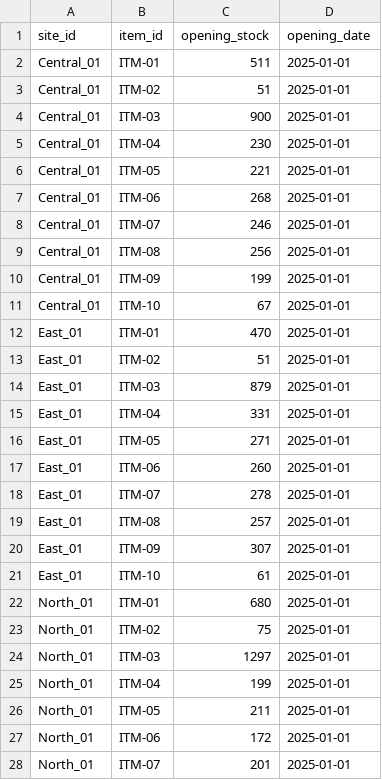
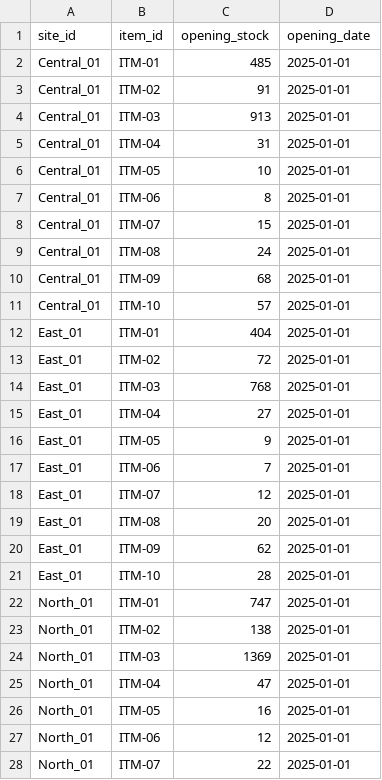
Before and after one commit to SorokhaibamSanathoi/inventory_management_analytics, a CSV file: data/raw_csv files/opening_stock.csv, drawn as a sheet; only a part is shown; the diff covers the shown part only.

```diff
--- a/data/raw_csv files/opening_stock.csv
+++ b/data/raw_csv files/opening_stock.csv
@@ -1,28 +1,28 @@
 site_id,item_id,opening_stock,opening_date
-Central_01,ITM-01,511,2025-01-01
-Central_01,ITM-02,51,2025-01-01
-Central_01,ITM-03,900,2025-01-01
-Central_01,ITM-04,230,2025-01-01
-Central_01,ITM-05,221,2025-01-01
-Central_01,ITM-06,268,2025-01-01
-Central_01,ITM-07,246,2025-01-01
-Central_01,ITM-08,256,2025-01-01
-Central_01,ITM-09,199,2025-01-01
-Central_01,ITM-10,67,2025-01-01
-East_01,ITM-01,470,2025-01-01
-East_01,ITM-02,51,2025-01-01
-East_01,ITM-03,879,2025-01-01
-East_01,ITM-04,331,2025-01-01
-East_01,ITM-05,271,2025-01-01
-East_01,ITM-06,260,2025-01-01
-East_01,ITM-07,278,2025-01-01
-East_01,ITM-08,257,2025-01-01
-East_01,ITM-09,307,2025-01-01
-East_01,ITM-10,61,2025-01-01
-North_01,ITM-01,680,2025-01-01
-North_01,ITM-02,75,2025-01-01
-North_01,ITM-03,1297,2025-01-01
-North_01,ITM-04,199,2025-01-01
-North_01,ITM-05,211,2025-01-01
-North_01,ITM-06,172,2025-01-01
-North_01,ITM-07,201,2025-01-01
+Central_01,ITM-01,485,2025-01-01
+Central_01,ITM-02,91,2025-01-01
+Central_01,ITM-03,913,2025-01-01
+Central_01,ITM-04,31,2025-01-01
+Central_01,ITM-05,10,2025-01-01
+Central_01,ITM-06,8,2025-01-01
+Central_01,ITM-07,15,2025-01-01
+Central_01,ITM-08,24,2025-01-01
+Central_01,ITM-09,68,2025-01-01
+Central_01,ITM-10,57,2025-01-01
+East_01,ITM-01,404,2025-01-01
+East_01,ITM-02,72,2025-01-01
+East_01,ITM-03,768,2025-01-01
+East_01,ITM-04,27,2025-01-01
+East_01,ITM-05,9,2025-01-01
+East_01,ITM-06,7,2025-01-01
+East_01,ITM-07,12,2025-01-01
+East_01,ITM-08,20,2025-01-01
+East_01,ITM-09,62,2025-01-01
+East_01,ITM-10,28,2025-01-01
+North_01,ITM-01,747,2025-01-01
+North_01,ITM-02,138,2025-01-01
+North_01,ITM-03,1369,2025-01-01
+North_01,ITM-04,47,2025-01-01
+North_01,ITM-05,16,2025-01-01
+North_01,ITM-06,12,2025-01-01
+North_01,ITM-07,22,2025-01-01
```
Also changed, not shown: 23 edited cells elsewhere in this file, data/cleaned_data/restock.csv, data/raw_csv files/site_stock_restocks.csv, 6 other files.
